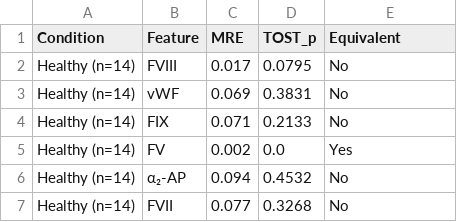
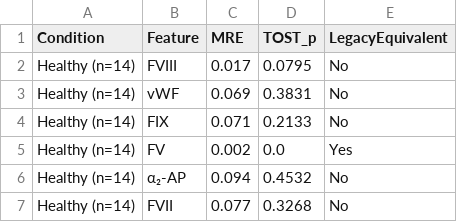
Before and after one commit to varnerlab/SA-generation-legacy-dataset-paper, a CSV file: code/data/archive/tost_equivalence_results_legacy.csv (was code/data/tost_equivalence_results.csv), drawn as a sheet; only a part is shown.

```diff
--- a/code/data/tost_equivalence_results.csv
+++ b/code/data/archive/tost_equivalence_results_legacy.csv
@@ -1,2 +1,2 @@
-Condition,Feature,MRE,TOST_p,Equivalent
+Condition,Feature,MRE,TOST_p,LegacyEquivalent
 Healthy (n=14),FVIII,0.017,0.0795,No
```
Also changed, not shown: code/data/bootstrap_mw_nondetection.csv, code/data/convex_hull_results.csv, 22 other files.
